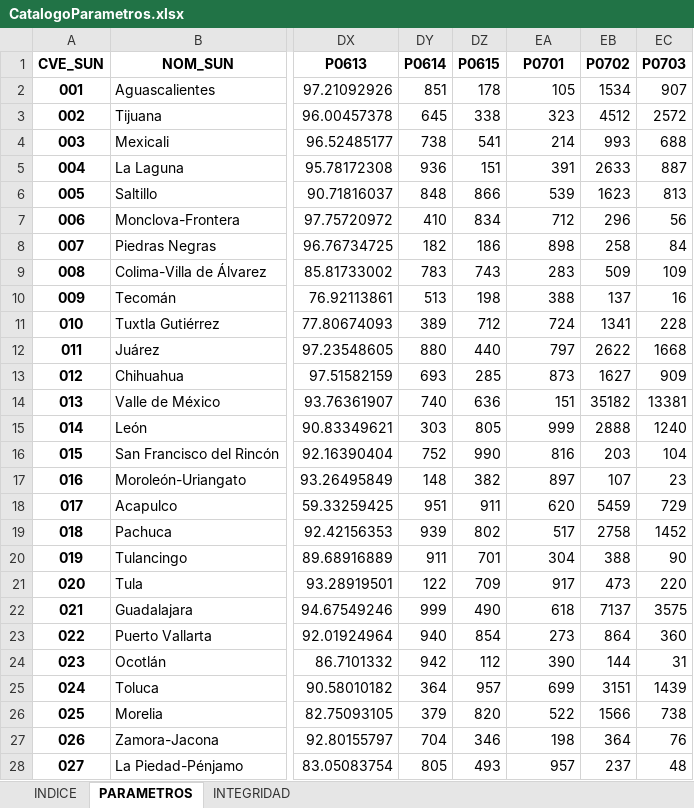
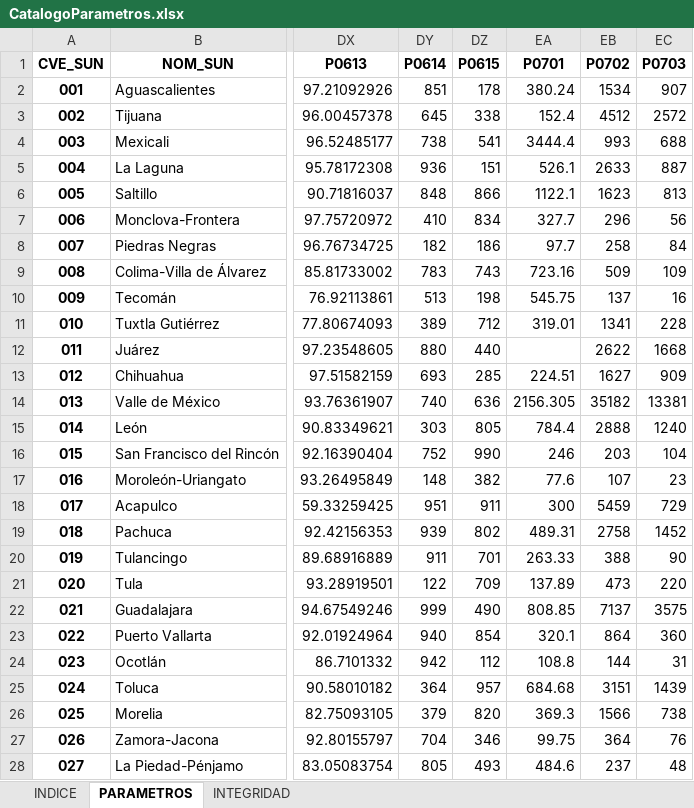
Before and after one commit to INECC-PCCS/01_Dmine, an Excel workbook: 00_Generales/CatalogoParametros.xlsx, sheet PARAMETROS, drawn as a sheet; only a part is shown, gaps mark what is left out; values as stored, in another font and other column widths than the file's, no borders; the diff covers the shown part only; the diff names each change by its address in the sheet, - before the commit and + after, or states it on an @@ line.

```diff
--- a/00_Generales/CatalogoParametros.xlsx (sheet PARAMETROS)
+++ b/00_Generales/CatalogoParametros.xlsx (sheet PARAMETROS)
-EA2 (P0701): 105
+EA2 (P0701): 380.24
-EA3 (P0701): 323
+EA3 (P0701): 152.4
-EA4 (P0701): 214
+EA4 (P0701): 3444.4
-EA5 (P0701): 391
+EA5 (P0701): 526.1
-EA6 (P0701): 539
+EA6 (P0701): 1122.1
-EA7 (P0701): 712
+EA7 (P0701): 327.7
-EA8 (P0701): 898
+EA8 (P0701): 97.7
-EA9 (P0701): 283
+EA9 (P0701): 723.16
-EA10 (P0701): 388
+EA10 (P0701): 545.75
-EA11 (P0701): 724
+EA11 (P0701): 319.01
-EA12 (P0701): 797
+EA12 (P0701): (empty)
-EA13 (P0701): 873
+EA13 (P0701): 224.51
-EA14 (P0701): 151
+EA14 (P0701): 2156.305
-EA15 (P0701): 999
+EA15 (P0701): 784.4
-EA16 (P0701): 816
+EA16 (P0701): 246
-EA17 (P0701): 897
+EA17 (P0701): 77.6
-EA18 (P0701): 620
+EA18 (P0701): 300
-EA19 (P0701): 517
+EA19 (P0701): 489.31
-EA20 (P0701): 304
+EA20 (P0701): 263.33
-EA21 (P0701): 917
+EA21 (P0701): 137.89
-EA22 (P0701): 618
+EA22 (P0701): 808.85
-EA23 (P0701): 273
+EA23 (P0701): 320.1
-EA24 (P0701): 390
+EA24 (P0701): 108.8
-EA25 (P0701): 699
+EA25 (P0701): 684.68
-EA26 (P0701): 522
+EA26 (P0701): 369.3
-EA27 (P0701): 198
+EA27 (P0701): 99.75
-EA28 (P0701): 957
+EA28 (P0701): 484.6
```
Also changed, not shown: 108 edited cells elsewhere in this sheet, sheet INTEGRIDAD, sheet INDICE, 06_Energia/P0606/P0606.xlsx, Datasets/CLEU/P0713.xlsx, 13 other files.
